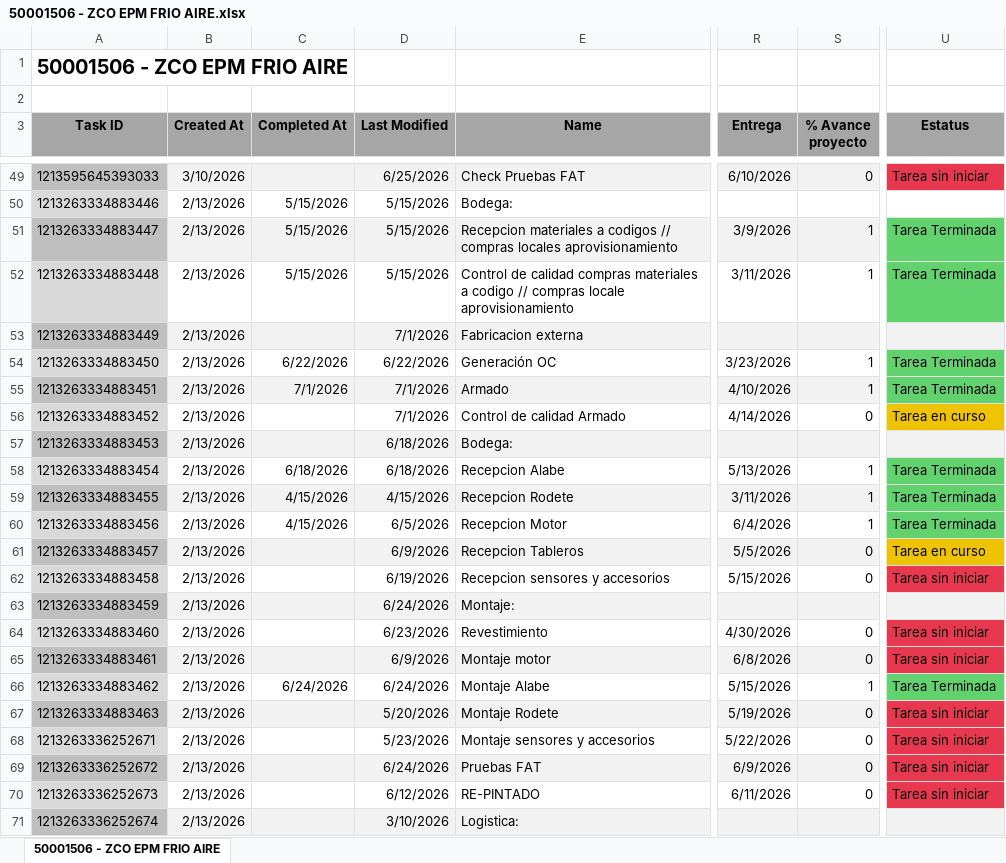
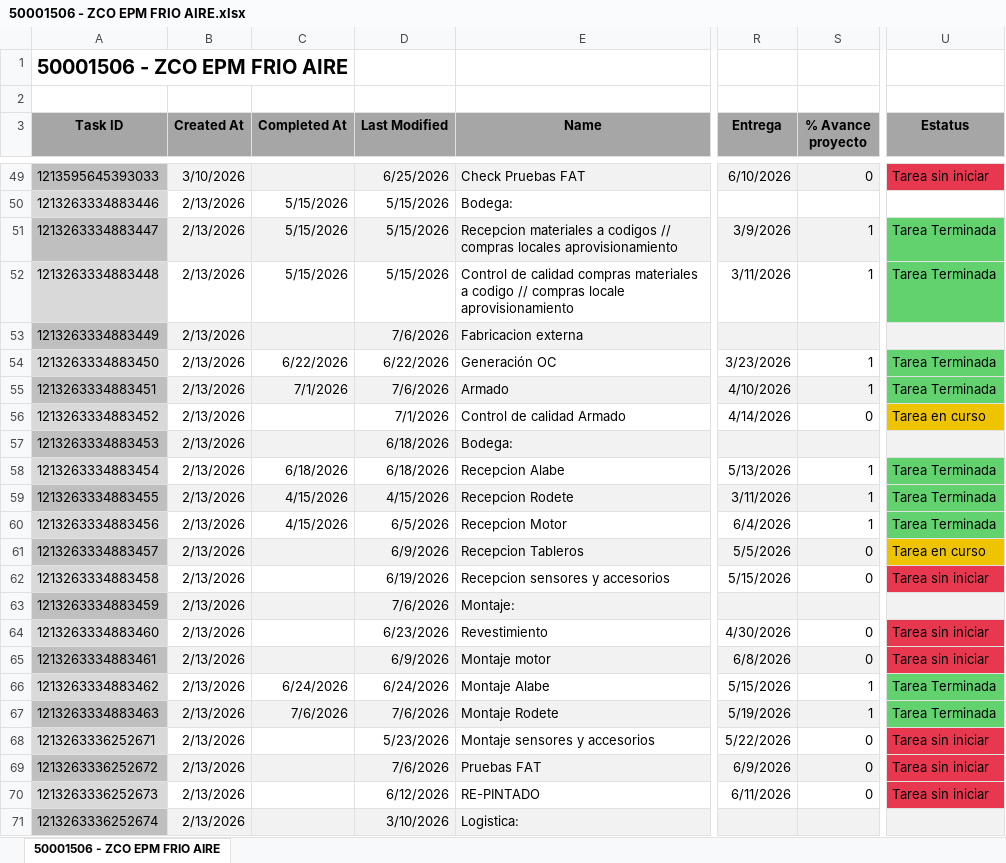
Before and after one commit to Nicolas-2026z/zitron-dashboard, an Excel workbook: data/50001506 - ZCO EPM FRIO AIRE.xlsx, sheet 50001506 - ZCO EPM FRIO AIRE, drawn as a sheet; only a part is shown, gaps mark what is left out; values as stored, in another font and other column widths than the file's, no borders; charts and pictures not drawn; the diff names each change by its address in the sheet, - before the commit and + after, or states it on an @@ line.

```diff
--- a/data/50001506 - ZCO EPM FRIO AIRE.xlsx (sheet 50001506 - ZCO EPM FRIO AIRE)
+++ b/data/50001506 - ZCO EPM FRIO AIRE.xlsx (sheet 50001506 - ZCO EPM FRIO AIRE)
-D53 (Last Modified): 7/1/2026
+D53 (Last Modified): 7/6/2026
-D55 (Last Modified): 7/1/2026
+D55 (Last Modified): 7/6/2026
-D63 (Last Modified): 6/24/2026
+D63 (Last Modified): 7/6/2026
-C67 (Completed At): (empty)
+C67 (Completed At): 7/6/2026
-D67 (Last Modified): 5/20/2026
+D67 (Last Modified): 7/6/2026
-S67 (% Avance proyecto): 0
+S67 (% Avance proyecto): 1
-U67 (Estatus): Tarea sin iniciar
+U67 (Estatus): Tarea Terminada
-U67 fill: #E8384F
+U67 fill: #62D26F
-D69 (Last Modified): 6/24/2026
+D69 (Last Modified): 7/6/2026
```
Also changed, not shown: data/50001518 - EQ CHAPARRAL B.xlsx, data/50001555 - ZITRON COLOMBIA ARIS MINING SEGOVIA.xlsx, 42 other files.
